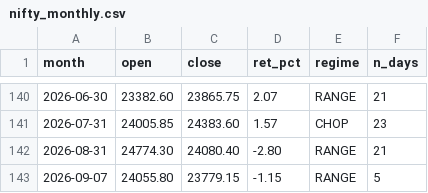
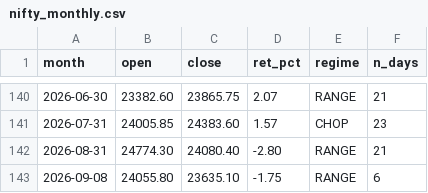
Before and after one commit to Sunil-ghodela/marketmantri_dashboard, a CSV file: state/nifty_monthly.csv, drawn as a sheet; only a part is shown, gaps mark what is left out; removed rows and columns are numbered as before the commit, all else as after; the diff names each change by its address in the sheet, - before the commit and + after, or states it on an @@ line.

```diff
--- a/state/nifty_monthly.csv
+++ b/state/nifty_monthly.csv
-row 143: 2026-09-07 | 24055.80 | 23779.15 | -1.15 | RANGE | 5
+row 143: 2026-09-08 | 24055.80 | 23635.10 | -1.75 | RANGE | 6
```
Also changed, not shown: state/nifty_daily_state.csv, state/nifty_prices.csv, 5 other files.
